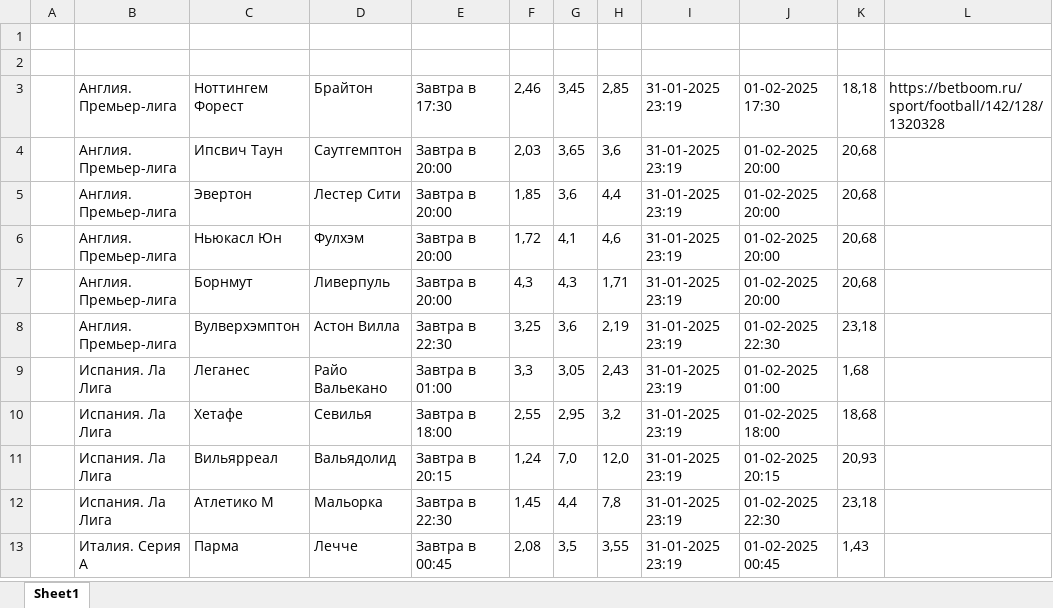
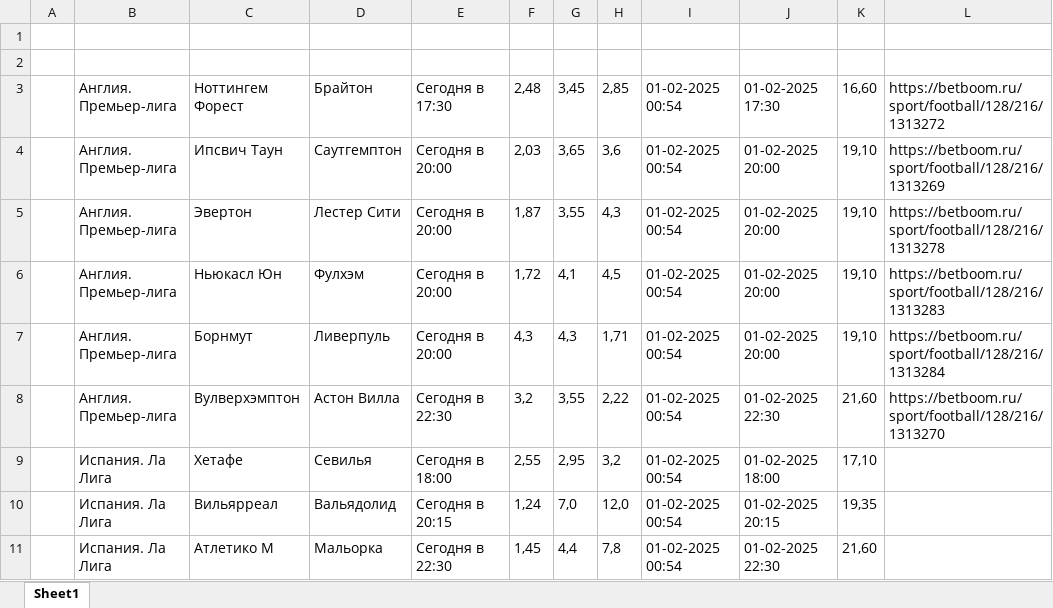
Before and after one commit to GogikOrtey/ParsingBukmekerSite, an Excel workbook: resultScan.xlsx, sheet Sheet1, drawn as a sheet; only a part is shown; values as stored, in another font and other column widths than the file's, no borders; removed rows and columns are numbered as before the commit, all else as after; the diff covers the shown part only; the diff names each change by its address in the sheet, - before the commit and + after, or states it on an @@ line.

```diff
--- a/resultScan.xlsx (sheet Sheet1)
+++ b/resultScan.xlsx (sheet Sheet1)
-E3: Завтра в 17:30
+E3: Сегодня в 17:30
-F3: 2,46
+F3: 2,48
-I3:I8: 31-01-2025 23:19
+I3:I8: 01-02-2025 00:54
-K3: 18,18
+K3: 16,60
-L3: https://betboom.ru/sport/football/142/128/1320328
+L3: https://betboom.ru/sport/football/128/216/1313272
-E4:E7: Завтра в 20:00
+E4:E7: Сегодня в 20:00
-K4:K7: 20,68
+K4:K7: 19,10
-L4: (empty)
+L4: https://betboom.ru/sport/football/128/216/1313269
-F5: 1,85
+F5: 1,87
-G5: 3,6
+G5: 3,55
-H5: 4,4
+H5: 4,3
-L5: (empty)
+L5: https://betboom.ru/sport/football/128/216/1313278
-H6: 4,6
+H6: 4,5
-L6: (empty)
+L6: https://betboom.ru/sport/football/128/216/1313283
-L7: (empty)
+L7: https://betboom.ru/sport/football/128/216/1313284
-E8: Завтра в 22:30
+E8: Сегодня в 22:30
-F8: 3,25
+F8: 3,2
-G8: 3,6
+G8: 3,55
-H8: 2,19
+H8: 2,22
-K8: 23,18
+K8: 21,60
-L8: (empty)
+L8: https://betboom.ru/sport/football/128/216/1313270
-row 9:  | Испания. Ла Лига | Леганес | Райо Вальекано | Завтра в 01:00 | 3,3 | 3,05 | 2,43 | 31-01-2025 23:19 | 01-02-2025 01:00 | 1,68
-E9: Завтра в 18:00
+E9: Сегодня в 18:00
-I9:I11: 31-01-2025 23:19
+I9:I11: 01-02-2025 00:54
-K9: 18,68
+K9: 17,10
-E10: Завтра в 20:15
+E10: Сегодня в 20:15
-K10: 20,93
+K10: 19,35
-E11: Завтра в 22:30
+E11: Сегодня в 22:30
-K11: 23,18
+K11: 21,60
-row 13:  | Италия. Серия A | Парма | Лечче | Завтра в 00:45 | 2,08 | 3,5 | 3,55 | 31-01-2025 23:19 | 01-02-2025 00:45 | 1,43
```
Also changed, not shown: 1 added row, 2 removed rows and 42 edited cells elsewhere in this sheet, 1 other file.
